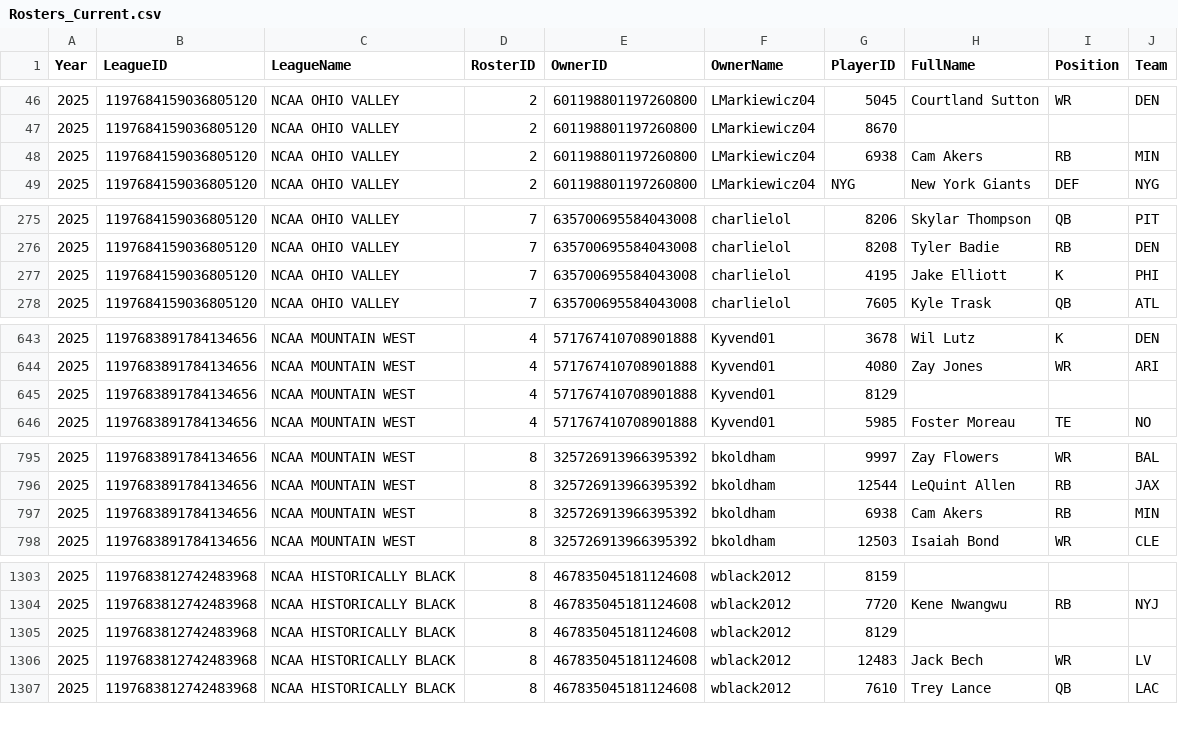
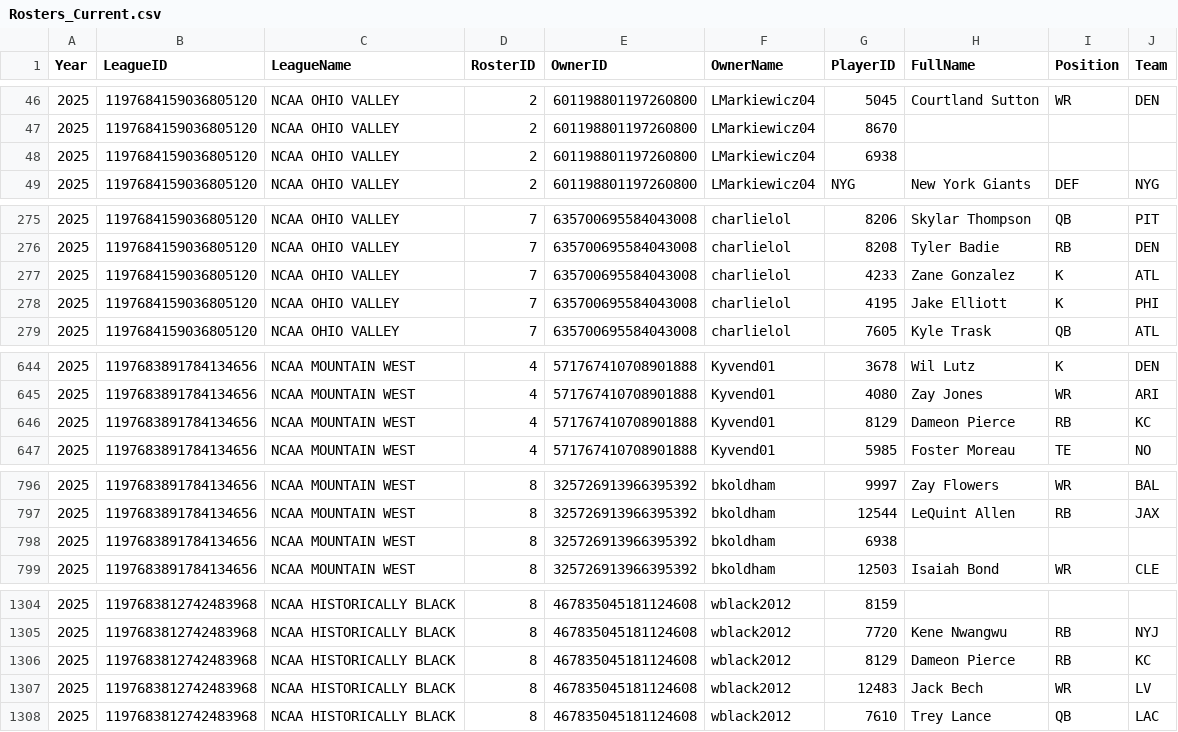
Before and after one commit to wrightc214-PBI/NCAA180-Sleeper, a CSV file: data/Rosters_Current.csv, drawn as a sheet; only a part is shown, gaps mark what is left out; the diff covers the shown part only.

```diff
--- a/data/Rosters_Current.csv
+++ b/data/Rosters_Current.csv
@@ -47,3 +47,3 @@ Year,LeagueID,LeagueName,RosterID,OwnerID,OwnerName,PlayerID,FullName,Position,T
 2025,1197684159036805120,NCAA OHIO VALLEY,2,601198801197260800,LMarkiewicz04,8670,,,
-2025,1197684159036805120,NCAA OHIO VALLEY,2,601198801197260800,LMarkiewicz04,6938,Cam Akers,RB,MIN
+2025,1197684159036805120,NCAA OHIO VALLEY,2,601198801197260800,LMarkiewicz04,6938,,,
 2025,1197684159036805120,NCAA OHIO VALLEY,2,601198801197260800,LMarkiewicz04,NYG,New York Giants,DEF,NYG
@@ -276,2 +276,3 @@ Year,LeagueID,LeagueName,RosterID,OwnerID,OwnerName,PlayerID,FullName,Position,T
 2025,1197684159036805120,NCAA OHIO VALLEY,7,635700695584043008,charlielol,8208,Tyler Badie,RB,DEN
+2025,1197684159036805120,NCAA OHIO VALLEY,7,635700695584043008,charlielol,4233,Zane Gonzalez,K,ATL
 2025,1197684159036805120,NCAA OHIO VALLEY,7,635700695584043008,charlielol,4195,Jake Elliott,K,PHI
@@ -644,3 +645,3 @@ Year,LeagueID,LeagueName,RosterID,OwnerID,OwnerName,PlayerID,FullName,Position,T
 2025,1197683891784134656,NCAA MOUNTAIN WEST,4,571767410708901888,Kyvend01,4080,Zay Jones,WR,ARI
-2025,1197683891784134656,NCAA MOUNTAIN WEST,4,571767410708901888,Kyvend01,8129,,,
+2025,1197683891784134656,NCAA MOUNTAIN WEST,4,571767410708901888,Kyvend01,8129,Dameon Pierce,RB,KC
 2025,1197683891784134656,NCAA MOUNTAIN WEST,4,571767410708901888,Kyvend01,5985,Foster Moreau,TE,NO
@@ -796,3 +797,3 @@ Year,LeagueID,LeagueName,RosterID,OwnerID,OwnerName,PlayerID,FullName,Position,T
 2025,1197683891784134656,NCAA MOUNTAIN WEST,8,325726913966395392,bkoldham,12544,LeQuint Allen,RB,JAX
-2025,1197683891784134656,NCAA MOUNTAIN WEST,8,325726913966395392,bkoldham,6938,Cam Akers,RB,MIN
+2025,1197683891784134656,NCAA MOUNTAIN WEST,8,325726913966395392,bkoldham,6938,,,
 2025,1197683891784134656,NCAA MOUNTAIN WEST,8,325726913966395392,bkoldham,12503,Isaiah Bond,WR,CLE
@@ -1304,3 +1305,3 @@ Year,LeagueID,LeagueName,RosterID,OwnerID,OwnerName,PlayerID,FullName,Position,T
 2025,1197683812742483968,NCAA HISTORICALLY BLACK,8,467835045181124608,wblack2012,7720,Kene Nwangwu,RB,NYJ
-2025,1197683812742483968,NCAA HISTORICALLY BLACK,8,467835045181124608,wblack2012,8129,,,
+2025,1197683812742483968,NCAA HISTORICALLY BLACK,8,467835045181124608,wblack2012,8129,Dameon Pierce,RB,KC
 2025,1197683812742483968,NCAA HISTORICALLY BLACK,8,467835045181124608,wblack2012,12483,Jack Bech,WR,LV
```
Also changed, not shown: 51 edited cells elsewhere in this file, data/Players.csv, data/Users_AllYears.csv, 3 other files.
